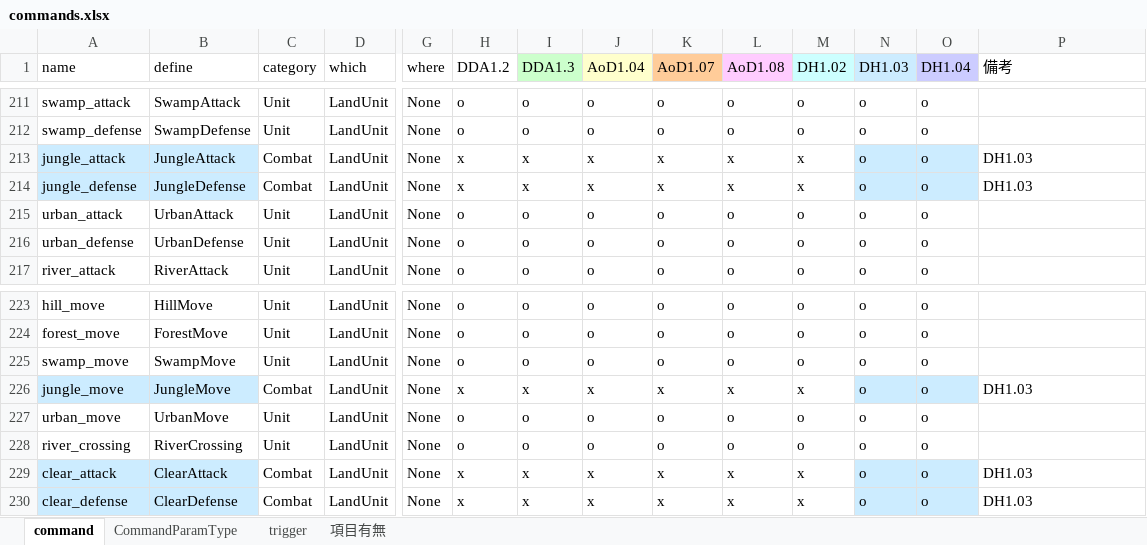
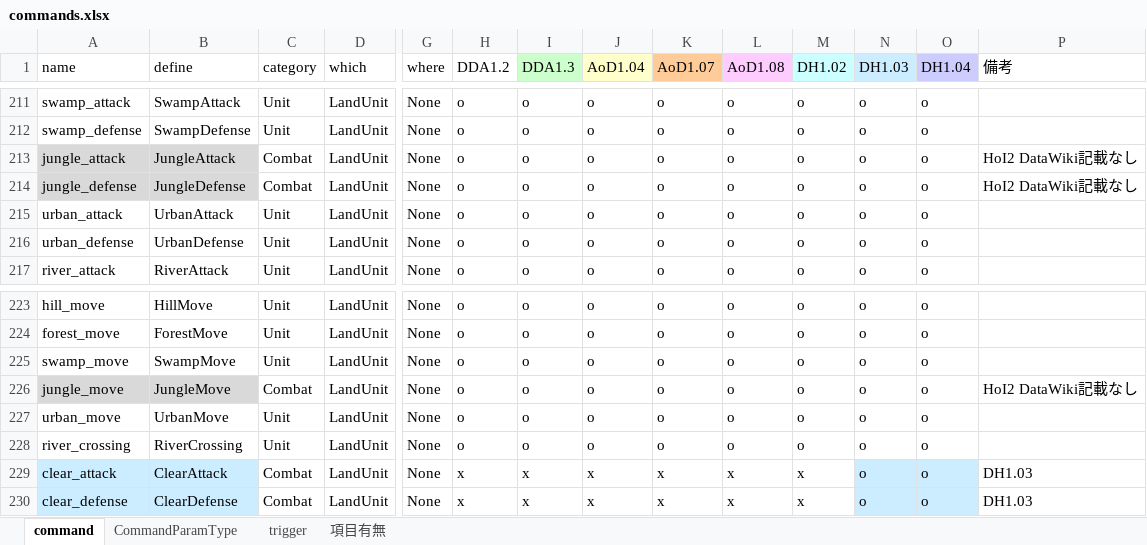
Before and after one commit to nkodama/HoI2Editor, an Excel workbook: HoI2Editor/Documents/Design/commands.xlsx, sheet command, drawn as a sheet; only a part is shown, gaps mark what is left out; values as stored, in another font and other column widths than the file's, no borders; the diff names each change by its address in the sheet, - before the commit and + after, or states it on an @@ line.

```diff
--- a/HoI2Editor/Documents/Design/commands.xlsx (sheet command)
+++ b/HoI2Editor/Documents/Design/commands.xlsx (sheet command)
-A213:B214 fill: #CCECFF
+A213:B214 fill: #D9D9D9
-H213:H214 (DDA1.2): x
+H213:H214 (DDA1.2): o
-I213:I214 (DDA1.3): x
+I213:I214 (DDA1.3): o
-J213:J214 (AoD1.04): x
+J213:J214 (AoD1.04): o
-K213:K214 (AoD1.07): x
+K213:K214 (AoD1.07): o
-L213:L214 (AoD1.08): x
+L213:L214 (AoD1.08): o
-M213:M214 (DH1.02): x
+M213:M214 (DH1.02): o
-N213:O214 fill: #CCECFF
+N213:O214 fill: none
-P213:P214 (備考): DH1.03
+P213:P214 (備考): HoI2 DataWiki記載なし
-A226:B226 fill: #CCECFF
+A226:B226 fill: #D9D9D9
-H226 (DDA1.2): x
+H226 (DDA1.2): o
-I226 (DDA1.3): x
+I226 (DDA1.3): o
-J226 (AoD1.04): x
+J226 (AoD1.04): o
-K226 (AoD1.07): x
+K226 (AoD1.07): o
-L226 (AoD1.08): x
+L226 (AoD1.08): o
-M226 (DH1.02): x
+M226 (DH1.02): o
-N226:O226 fill: #CCECFF
+N226:O226 fill: none
-P226 (備考): DH1.03
+P226 (備考): HoI2 DataWiki記載なし
```
Also changed, not shown: sheet 項目有無, 1 other file.
